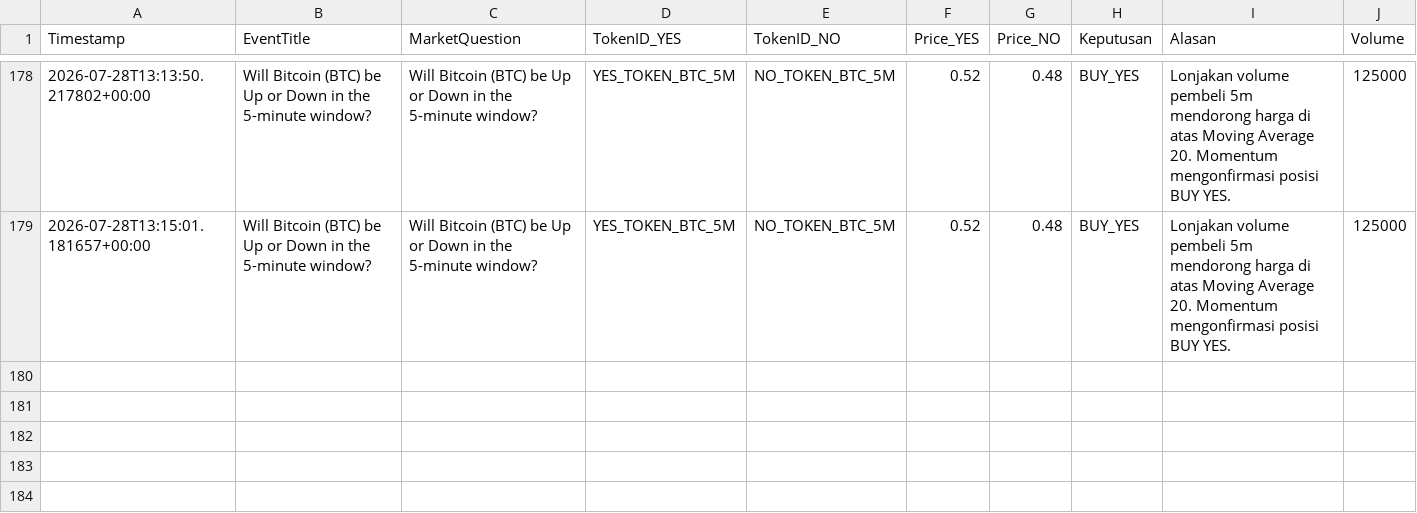
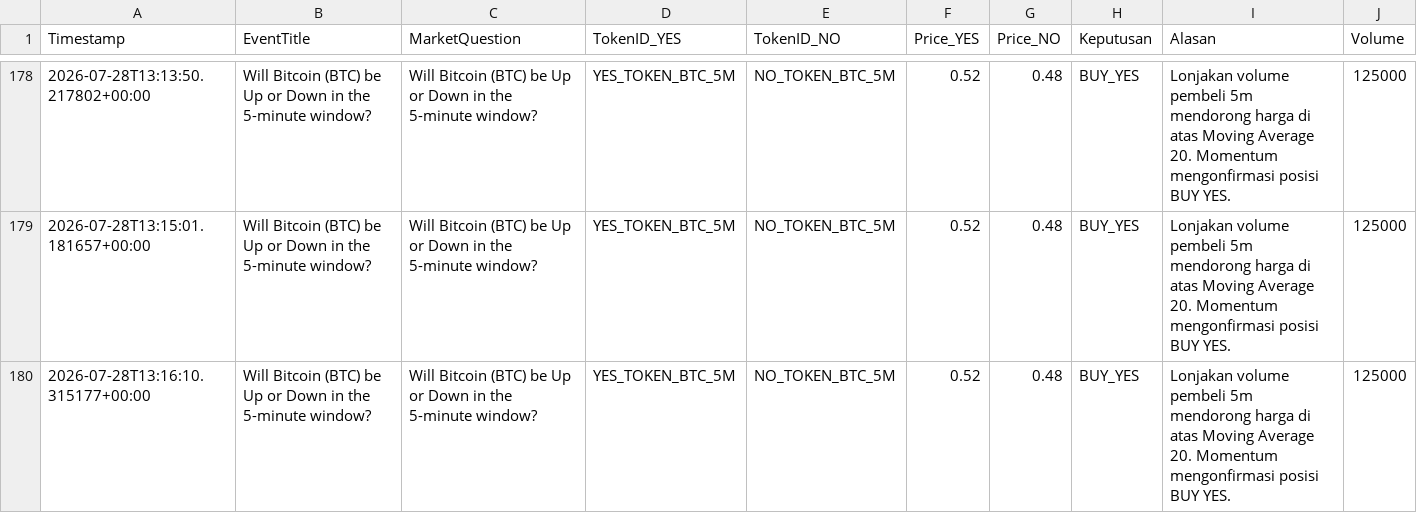
Before and after one commit to Faang21/polymarket-ai-trading-bot, a CSV file: catatan_simulasi_polymarket.csv, drawn as a sheet; only a part is shown, gaps mark what is left out; the diff names each change by its address in the sheet, - before the commit and + after, or states it on an @@ line.

```diff
--- a/catatan_simulasi_polymarket.csv
+++ b/catatan_simulasi_polymarket.csv
+row 180: 2026-07-28T13:16:10.315177+00:00 | Will Bitcoin (BTC) be Up or Down in the 5-minute window? | Will Bitcoin (BTC) be Up or Down in the 5-minute window? | YES_TOKEN_BTC_5M | NO_TOKEN_BTC_5M | 0.52 | 0.48 | BUY_YES | Lonjakan volume pembeli 5m mendorong harga di atas Moving Average 20. Momentum mengonfirmasi posisi BUY YES. | 125000
```
